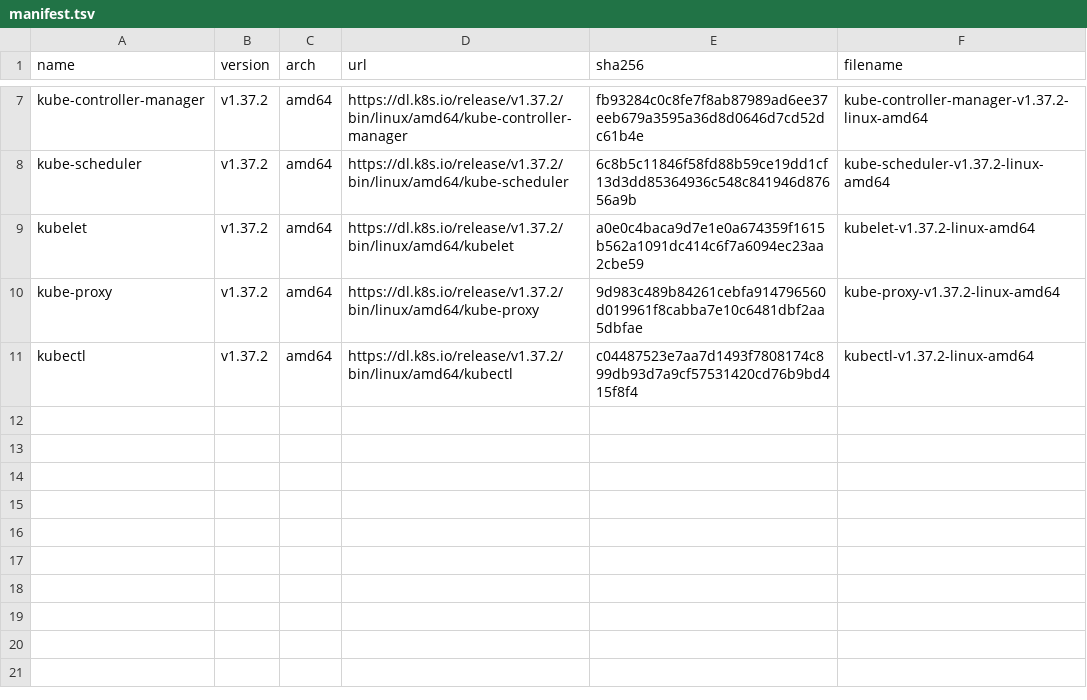
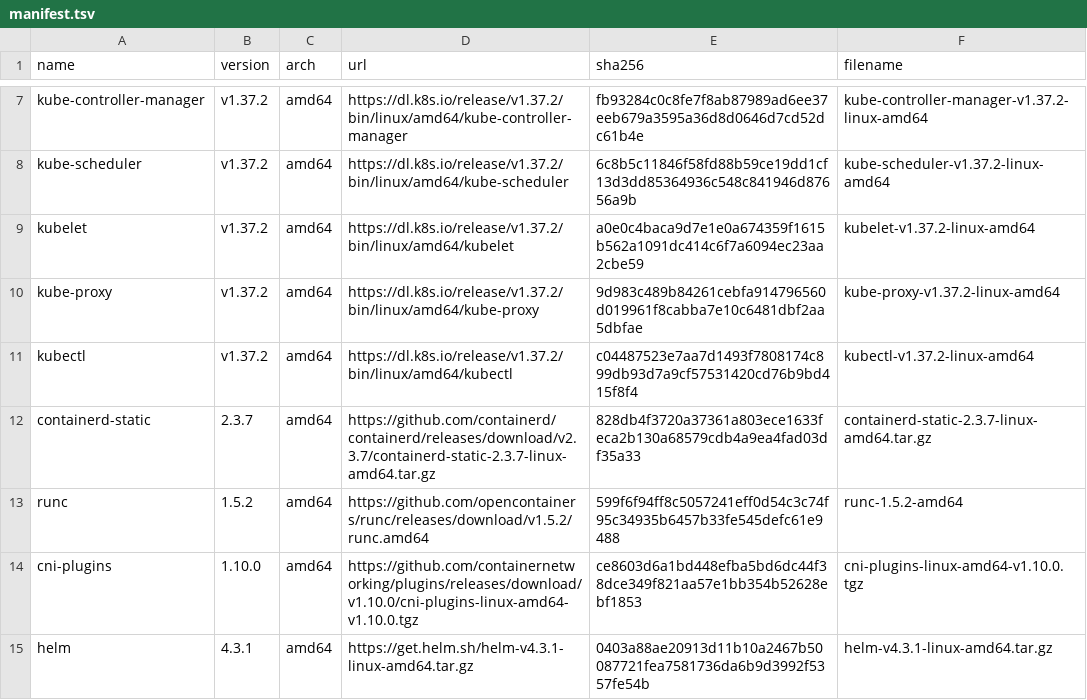
Before and after one commit to bookgh/k8s-deploy-shell, a TSV file: artifacts/manifest.tsv, drawn as a sheet; only a part is shown, gaps mark what is left out; the diff names each change by its address in the sheet, - before the commit and + after, or states it on an @@ line.

Commit message:
feat: pin containerd runtime artifacts and node paths

```diff
--- a/artifacts/manifest.tsv
+++ b/artifacts/manifest.tsv
+row 12: containerd-static | 2.3.7 | amd64 | https://github.com/containerd/containerd/releases/download/v2.3.7/containerd-static-2.3.7-linux-amd64.tar.gz | 828db4f3720a37361a803ece1633feca2b130a68579cdb4a9ea4fad03df35a33 | containerd-static-2.3.7-linux-amd64.tar.gz
+row 13: runc | 1.5.2 | amd64 | https://github.com/opencontainers/runc/releases/download/v1.5.2/runc.amd64 | 599f6f94ff8c5057241eff0d54c3c74f95c34935b6457b33fe545defc61e9488 | runc-1.5.2-amd64
+row 14: cni-plugins | 1.10.0 | amd64 | https://github.com/containernetworking/plugins/releases/download/v1.10.0/cni-plugins-linux-amd64-v1.10.0.tgz | ce8603d6a1bd448efba5bd6dc44f38dce349f821aa57e1bb354b52628ebf1853 | cni-plugins-linux-amd64-v1.10.0.tgz
+row 15: helm | 4.3.1 | amd64 | https://get.helm.sh/helm-v4.3.1-linux-amd64.tar.gz | 0403a88ae20913d11b10a2467b50087721fea7581736da6b9d3992f5357fe54b | helm-v4.3.1-linux-amd64.tar.gz
```
Also changed, not shown: 4 other files.
